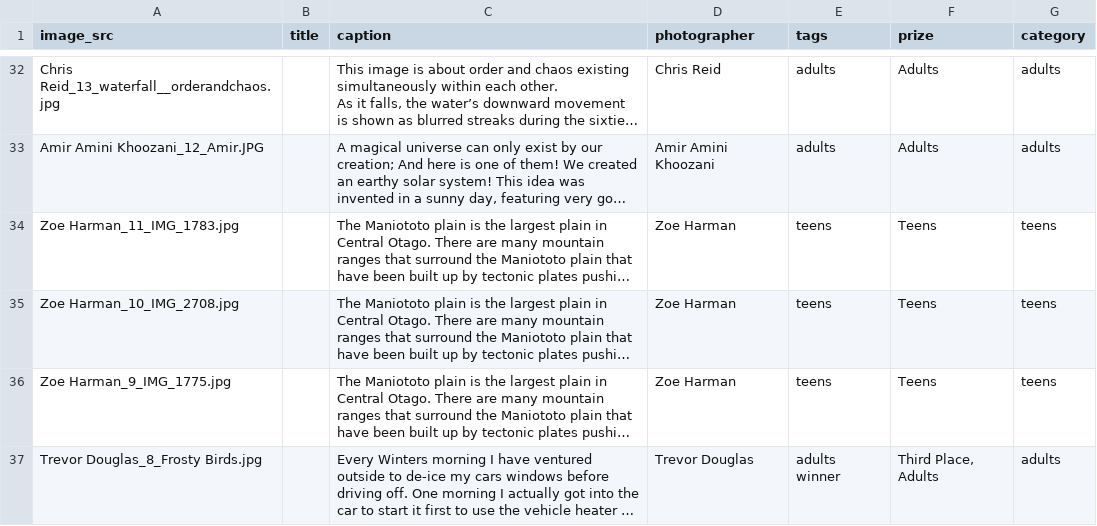
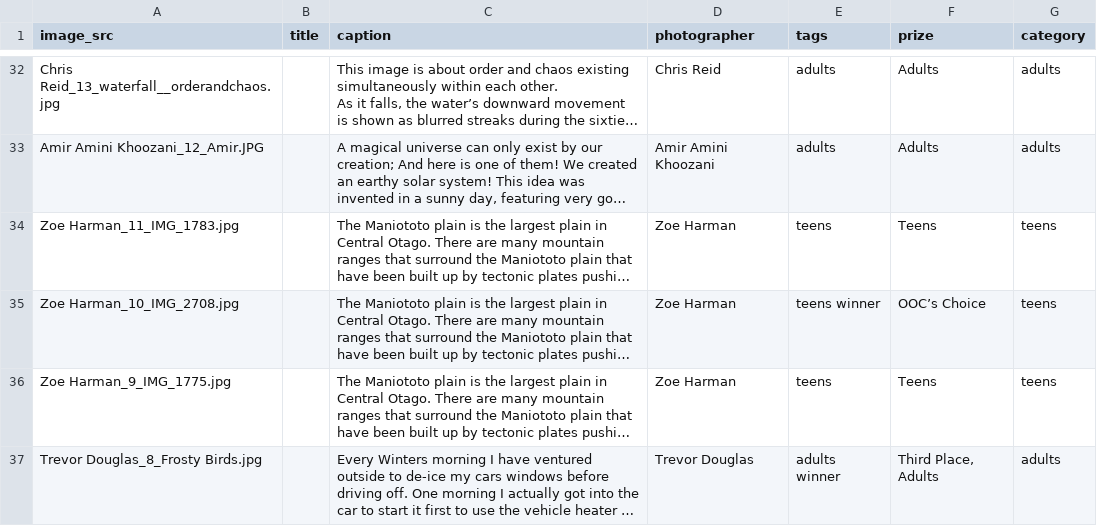
Before and after one commit to OpticsOtago/CaptSci2021, a CSV file: _data/images.csv, drawn as a sheet; only a part is shown, gaps mark what is left out; long unchanged cells end in …; the diff names each change by its address in the sheet, - before the commit and + after, or states it on an @@ line.

Commit message:
added oocs choice

```diff
--- a/_data/images.csv
+++ b/_data/images.csv
-E35 (tags): teens
+E35 (tags): teens winner
-F35 (prize): Teens
+F35 (prize): OOC’s Choice
```
